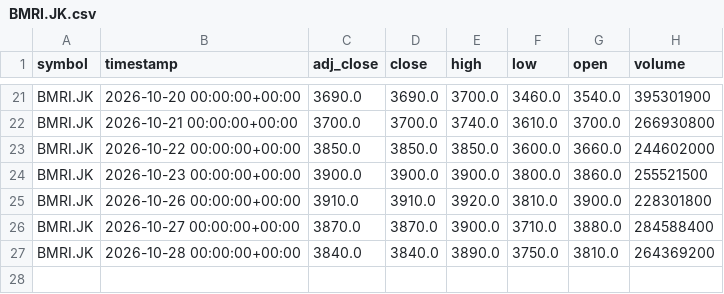
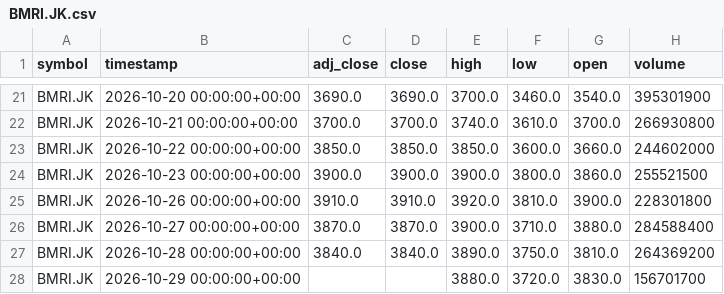
Before and after one commit to darwix/ihsg-price, a CSV file: data/daily/BMRI.JK.csv, drawn as a sheet; only a part is shown, gaps mark what is left out.

```diff
--- a/data/daily/BMRI.JK.csv
+++ b/data/daily/BMRI.JK.csv
@@ -27 +27,2 @@ BMRI.JK,2026-10-27 00:00:00+00:00,3870.0,3870.0,3900.0,3710.0,3880.0,284588400
 BMRI.JK,2026-10-28 00:00:00+00:00,3840.0,3840.0,3890.0,3750.0,3810.0,264369200
+BMRI.JK,2026-10-29 00:00:00+00:00,,,3880.0,3720.0,3830.0,156701700
```
Also changed, not shown: data/daily/ADRO.JK.csv, data/daily/BBCA.JK.csv, 39 other files.
